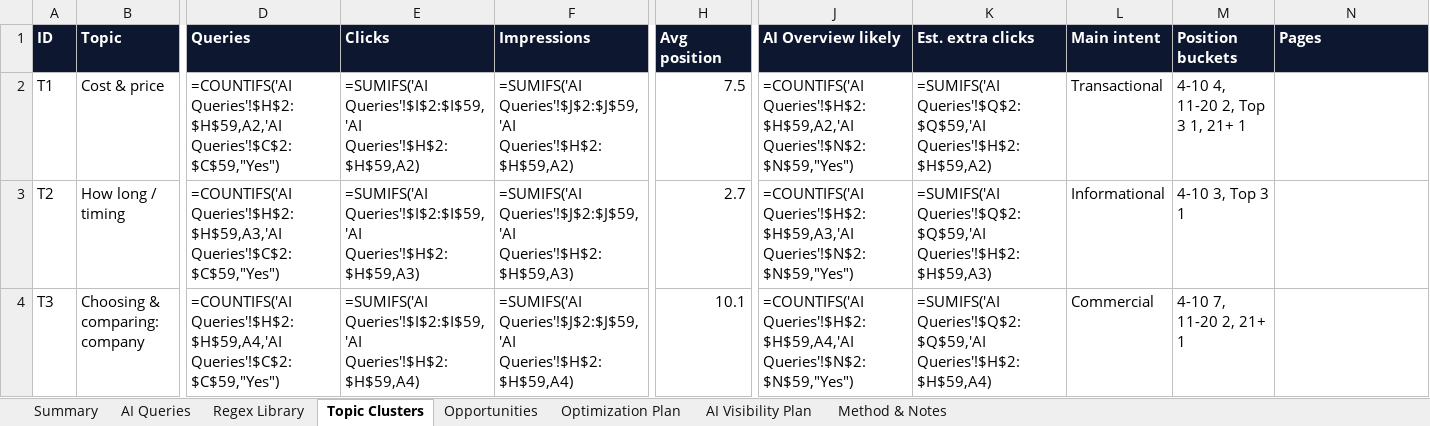
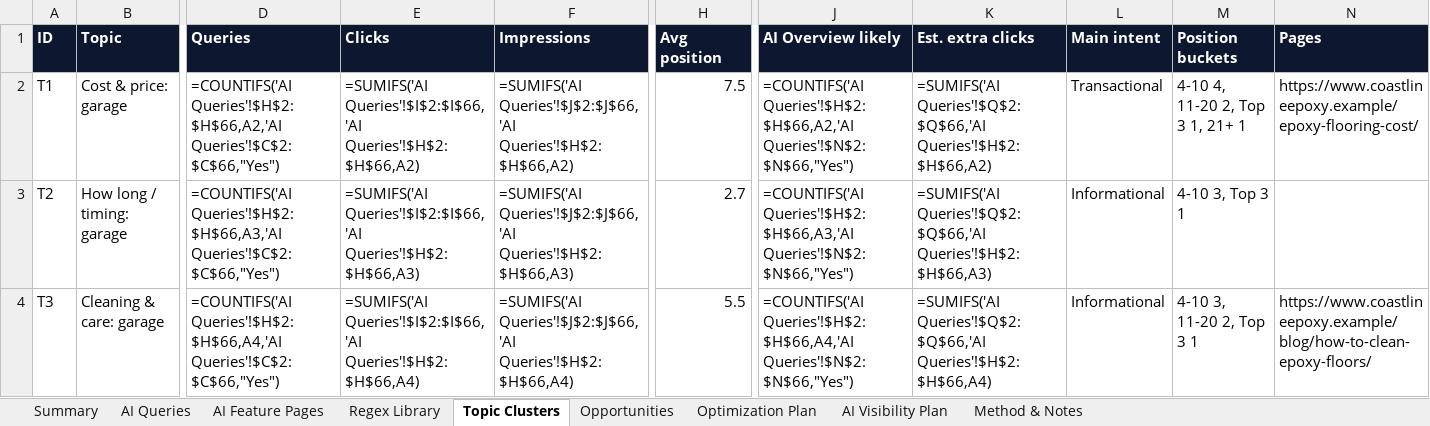
Before and after one commit to akifseospecialist-digitalmarketer/ai-queries-finder, an Excel workbook: examples/sample-report.xlsx, sheet Topic Clusters, drawn as a sheet; only a part is shown, gaps mark what is left out; values as stored, in another font and other column widths than the file's, no borders; formulas without a stored value are shown as written; conditional formats not drawn; the diff covers the shown part only; the diff names each change by its address in the sheet, - before the commit and + after, or states it on an @@ line.

Commit message:
Tested live in Search Console: Generative AI report, URL filters, follow-ups
- Read the GSC Generative AI features report (pages) and map pages to topics
- Open GSC views by URL (metrics, num_of_months, breakdown=page, query=~regex)
  instead of the filter menu, which closes under automated clicks
- Detect the not-signed-in redirect to /search-console/about
- New regex families: R11 AI Mode follow-ups, R12 AI agent searches;
  R05 no longer matches "near me"; R10 allows "https //"
- AI Overview flag needs 20+ impressions; TSV input for scraped tables
- New AI Feature Pages tab (9 tabs); --gsc-urls, --ai-pages, --pages, --ai-total

```diff
--- a/examples/sample-report.xlsx (sheet Topic Clusters)
+++ b/examples/sample-report.xlsx (sheet Topic Clusters)
+sheet tab: AI Feature Pages
-B2 (Topic): Cost & price
+B2 (Topic): Cost & price: garage
-D2 (Queries): =COUNTIFS('AI Queries'!$H$2:$H$59,A2,'AI Queries'!$C$2:$C$59,"Yes")
+D2 (Queries): =COUNTIFS('AI Queries'!$H$2:$H$66,A2,'AI Queries'!$C$2:$C$66,"Yes")
-E2 (Clicks): =SUMIFS('AI Queries'!$I$2:$I$59,'AI Queries'!$H$2:$H$59,A2)
+E2 (Clicks): =SUMIFS('AI Queries'!$I$2:$I$66,'AI Queries'!$H$2:$H$66,A2)
-F2 (Impressions): =SUMIFS('AI Queries'!$J$2:$J$59,'AI Queries'!$H$2:$H$59,A2)
+F2 (Impressions): =SUMIFS('AI Queries'!$J$2:$J$66,'AI Queries'!$H$2:$H$66,A2)
-J2 (AI Overview likely): =COUNTIFS('AI Queries'!$H$2:$H$59,A2,'AI Queries'!$N$2:$N$59,"Yes")
+J2 (AI Overview likely): =COUNTIFS('AI Queries'!$H$2:$H$66,A2,'AI Queries'!$N$2:$N$66,"Yes")
-K2 (Est. extra clicks): =SUMIFS('AI Queries'!$Q$2:$Q$59,'AI Queries'!$H$2:$H$59,A2)
+K2 (Est. extra clicks): =SUMIFS('AI Queries'!$Q$2:$Q$66,'AI Queries'!$H$2:$H$66,A2)
-N2 (Pages): (empty)
+N2 (Pages): https://www.coastlineepoxy.example/epoxy-flooring-cost/
-B3 (Topic): How long / timing
+B3 (Topic): How long / timing: garage
-D3 (Queries): =COUNTIFS('AI Queries'!$H$2:$H$59,A3,'AI Queries'!$C$2:$C$59,"Yes")
+D3 (Queries): =COUNTIFS('AI Queries'!$H$2:$H$66,A3,'AI Queries'!$C$2:$C$66,"Yes")
-E3 (Clicks): =SUMIFS('AI Queries'!$I$2:$I$59,'AI Queries'!$H$2:$H$59,A3)
+E3 (Clicks): =SUMIFS('AI Queries'!$I$2:$I$66,'AI Queries'!$H$2:$H$66,A3)
-F3 (Impressions): =SUMIFS('AI Queries'!$J$2:$J$59,'AI Queries'!$H$2:$H$59,A3)
+F3 (Impressions): =SUMIFS('AI Queries'!$J$2:$J$66,'AI Queries'!$H$2:$H$66,A3)
-J3 (AI Overview likely): =COUNTIFS('AI Queries'!$H$2:$H$59,A3,'AI Queries'!$N$2:$N$59,"Yes")
+J3 (AI Overview likely): =COUNTIFS('AI Queries'!$H$2:$H$66,A3,'AI Queries'!$N$2:$N$66,"Yes")
-K3 (Est. extra clicks): =SUMIFS('AI Queries'!$Q$2:$Q$59,'AI Queries'!$H$2:$H$59,A3)
+K3 (Est. extra clicks): =SUMIFS('AI Queries'!$Q$2:$Q$66,'AI Queries'!$H$2:$H$66,A3)
-B4 (Topic): Choosing & comparing: company
+B4 (Topic): Cleaning & care: garage
-D4 (Queries): =COUNTIFS('AI Queries'!$H$2:$H$59,A4,'AI Queries'!$C$2:$C$59,"Yes")
+D4 (Queries): =COUNTIFS('AI Queries'!$H$2:$H$66,A4,'AI Queries'!$C$2:$C$66,"Yes")
-E4 (Clicks): =SUMIFS('AI Queries'!$I$2:$I$59,'AI Queries'!$H$2:$H$59,A4)
+E4 (Clicks): =SUMIFS('AI Queries'!$I$2:$I$66,'AI Queries'!$H$2:$H$66,A4)
-F4 (Impressions): =SUMIFS('AI Queries'!$J$2:$J$59,'AI Queries'!$H$2:$H$59,A4)
+F4 (Impressions): =SUMIFS('AI Queries'!$J$2:$J$66,'AI Queries'!$H$2:$H$66,A4)
-H4 (Avg position): 10.1
+H4 (Avg position): 5.5
-J4 (AI Overview likely): =COUNTIFS('AI Queries'!$H$2:$H$59,A4,'AI Queries'!$N$2:$N$59,"Yes")
+J4 (AI Overview likely): =COUNTIFS('AI Queries'!$H$2:$H$66,A4,'AI Queries'!$N$2:$N$66,"Yes")
-K4 (Est. extra clicks): =SUMIFS('AI Queries'!$Q$2:$Q$59,'AI Queries'!$H$2:$H$59,A4)
+K4 (Est. extra clicks): =SUMIFS('AI Queries'!$Q$2:$Q$66,'AI Queries'!$H$2:$H$66,A4)
-L4 (Main intent): Commercial
+L4 (Main intent): Informational
-M4 (Position buckets): 4-10 7, 11-20 2, 21+ 1
+M4 (Position buckets): 4-10 3, 11-20 2, Top 3 1
-N4 (Pages): (empty)
+N4 (Pages): https://www.coastlineepoxy.example/blog/how-to-clean-epoxy-floors/
```
Also changed, not shown: 4 added rows and 78 edited cells elsewhere in this sheet, sheet AI Queries, sheet Opportunities, sheet Optimization Plan, sheet Regex Library, sheet Summary, sheet Method & Notes, 1 more sheet, 22 other files.
